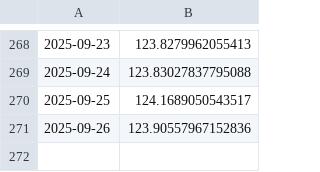
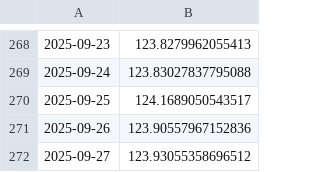
Before and after one commit to kaboya19/WebTufeMobile, a CSV file: assets/tufe.csv, drawn as a sheet; only a part is shown, gaps mark what is left out; the diff names each change by its address in the sheet, - before the commit and + after, or states it on an @@ line.

```diff
--- a/assets/tufe.csv
+++ b/assets/tufe.csv
+row 272: 2025-09-27 | 123.93055358696512
```
Also changed, not shown: assets/gruplar.csv, assets/harcama_grupları.csv, 9 other files.
